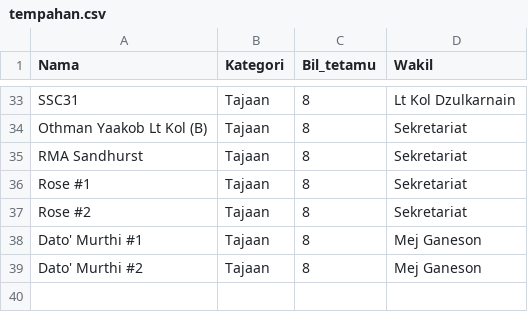
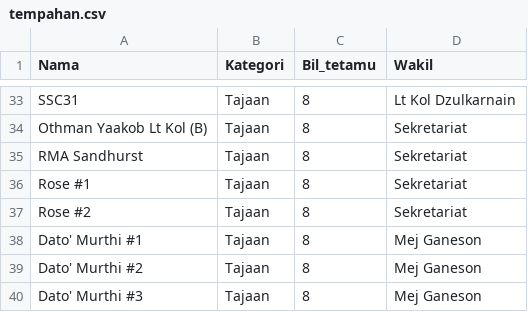
Before and after one commit to hamdanyc/mmmr, a CSV file: tempahan.csv, drawn as a sheet; only a part is shown, gaps mark what is left out.

```diff
--- a/tempahan.csv
+++ b/tempahan.csv
@@ -39 +39,2 @@ Dato' Murthi #1,Tajaan,8,Mej Ganeson
 Dato' Murthi #2,Tajaan,8,Mej Ganeson
+Dato' Murthi #3,Tajaan,8,Mej Ganeson
```
Also changed, not shown: guest_seat.csv.
